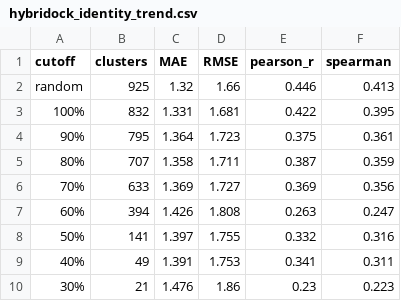
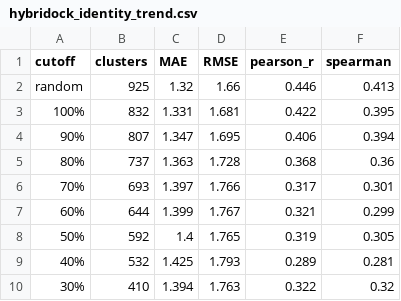
Before and after one commit to Tasty-Ramen2010/hybridock-pep, a CSV file: data/hybridock_identity_trend.csv, drawn as a sheet.

```diff
--- a/data/hybridock_identity_trend.csv
+++ b/data/hybridock_identity_trend.csv
@@ -3,8 +3,8 @@ random,925,1.32,1.66,0.446,0.413
 100%,832,1.331,1.681,0.422,0.395
-90%,795,1.364,1.723,0.375,0.361
-80%,707,1.358,1.711,0.387,0.359
-70%,633,1.369,1.727,0.369,0.356
-60%,394,1.426,1.808,0.263,0.247
-50%,141,1.397,1.755,0.332,0.316
-40%,49,1.391,1.753,0.341,0.311
-30%,21,1.476,1.86,0.23,0.223
+90%,807,1.347,1.695,0.406,0.394
+80%,737,1.363,1.728,0.368,0.36
+70%,693,1.397,1.766,0.317,0.301
+60%,644,1.399,1.767,0.321,0.299
+50%,592,1.4,1.765,0.319,0.305
+40%,532,1.425,1.793,0.289,0.281
+30%,410,1.394,1.763,0.322,0.32
```
Also changed, not shown: data/hybridock_blind_925.csv, data/hybridock_literature_complexes.csv, 7 other files.
